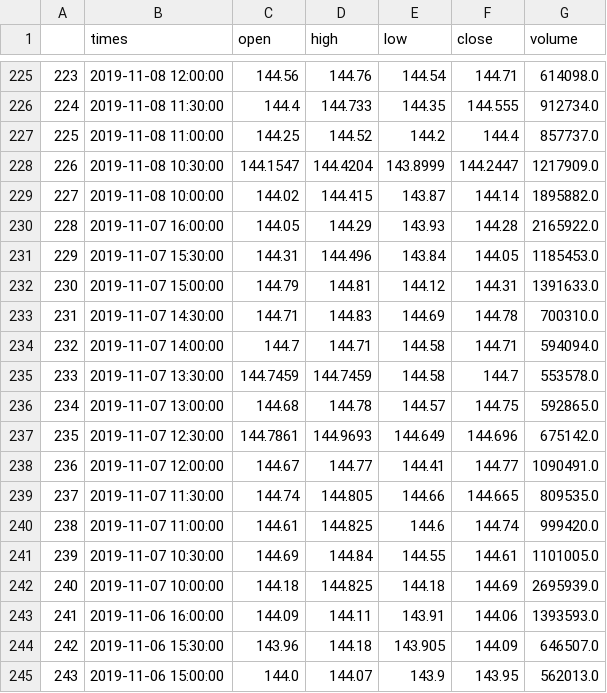
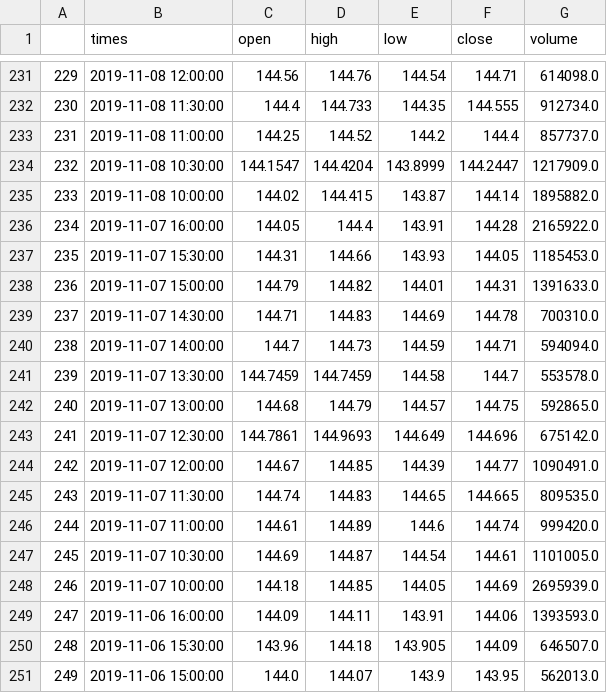
Before and after one commit to edwjchen/StockExploration, a CSV file: hourly_stock_data/data_microsoft.csv, drawn as a sheet; only a part is shown, gaps mark what is left out; addresses are those after the commit; the diff covers the shown part only; the diff names each change by its address in the sheet, - before the commit and + after, or states it on an @@ line.

```diff
--- a/hourly_stock_data/data_microsoft.csv
+++ b/hourly_stock_data/data_microsoft.csv
@@ column A renumbered between rows 8 and 378 @@
-D236 (high): 144.29
+D236 (high): 144.4
-E236 (low): 143.93
+E236 (low): 143.91
-D237 (high): 144.496
+D237 (high): 144.66
-E237 (low): 143.84
+E237 (low): 143.93
-D238 (high): 144.81
+D238 (high): 144.82
-E238 (low): 144.12
+E238 (low): 144.01
-D240 (high): 144.71
+D240 (high): 144.73
-E240 (low): 144.58
+E240 (low): 144.59
-D242 (high): 144.78
+D242 (high): 144.79
-D244 (high): 144.77
+D244 (high): 144.85
-E244 (low): 144.41
+E244 (low): 144.39
-D245 (high): 144.805
+D245 (high): 144.83
-E245 (low): 144.66
+E245 (low): 144.65
-D246 (high): 144.825
+D246 (high): 144.89
-D247 (high): 144.84
+D247 (high): 144.87
-E247 (low): 144.55
+E247 (low): 144.54
-D248 (high): 144.825
+D248 (high): 144.85
-E248 (low): 144.18
+E248 (low): 144.05
```
Also changed, not shown: 6 added rows, 13 removed rows and 2 edited cells elsewhere in this file, hourly_pytrends.csv, hourly_stock_data/data_amazon.csv, 9 other files.
